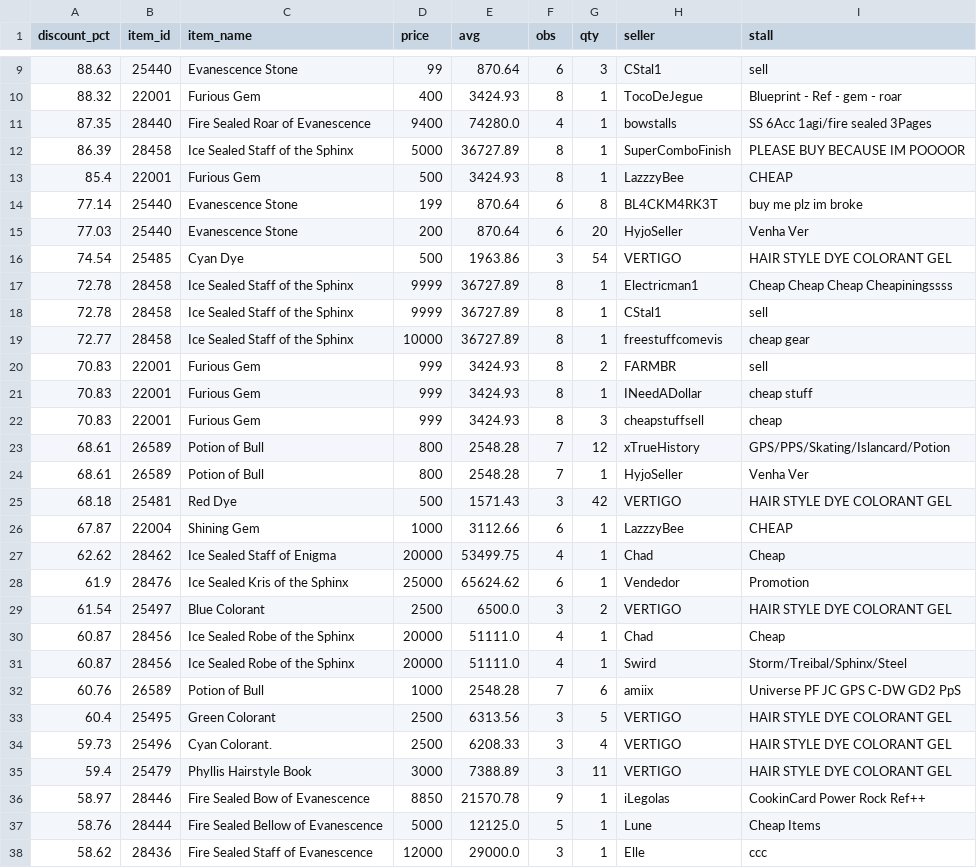
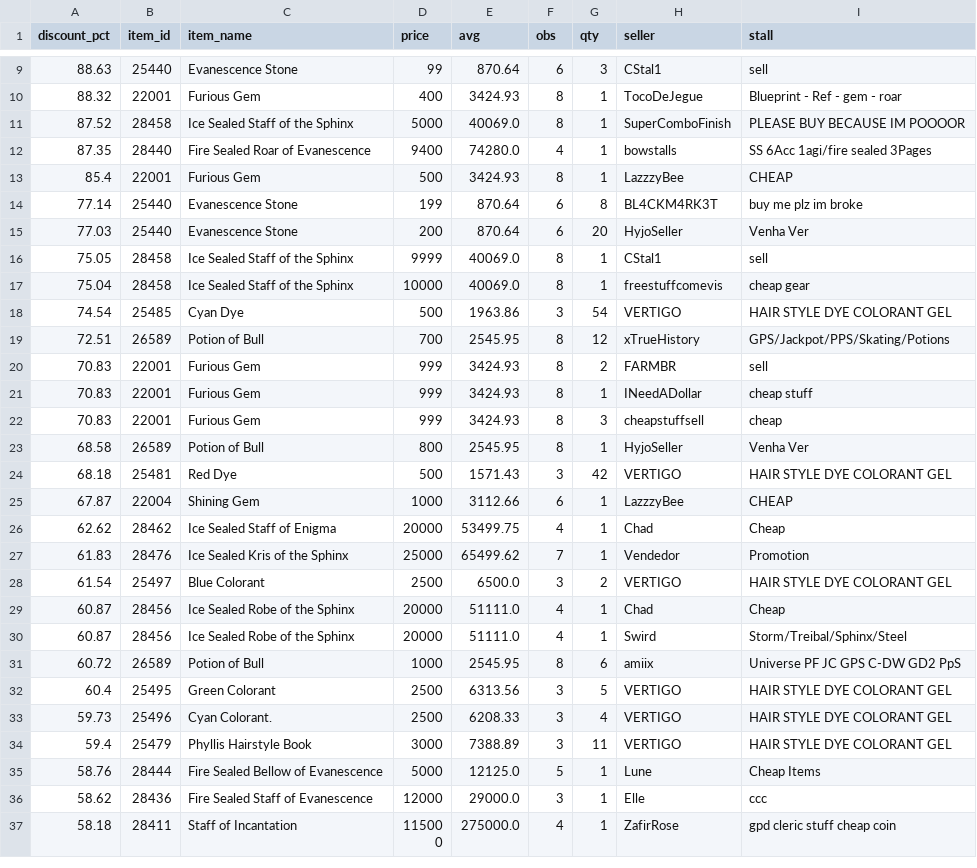
Before and after one commit to Bunencio/moon-discounts, a CSV file: docs/discount_hits_ge_50pct.csv, drawn as a sheet; only a part is shown, gaps mark what is left out; the shorter side is filled out with more unchanged rows; the diff covers the shown part only.

```diff
--- a/docs/discount_hits_ge_50pct.csv
+++ b/docs/discount_hits_ge_50pct.csv
@@ -10,4 +10,4 @@ discount_pct,item_id,item_name,price,avg,obs,qty,seller,stall
 88.32,22001,Furious Gem,400,3424.93,8,1,TocoDeJegue,Blueprint - Ref - gem - roar
+87.52,28458,Ice Sealed Staff of the Sphinx,5000,40069.0,8,1,SuperComboFinish,PLEASE BUY BECAUSE IM POOOOR
 87.35,28440,Fire Sealed Roar of Evanescence,9400,74280.0,4,1,bowstalls,SS 6Acc 1agi/fire sealed 3Pages
-86.39,28458,Ice Sealed Staff of the Sphinx,5000,36727.89,8,1,SuperComboFinish,PLEASE BUY BECAUSE IM POOOOR
 85.4,22001,Furious Gem,500,3424.93,8,1,LazzzyBee,CHEAP
@@ -15,6 +15,6 @@ discount_pct,item_id,item_name,price,avg,obs,qty,seller,stall
 77.03,25440,Evanescence Stone,200,870.64,6,20,HyjoSeller,Venha Ver
+75.05,28458,Ice Sealed Staff of the Sphinx,9999,40069.0,8,1,CStal1,sell
+75.04,28458,Ice Sealed Staff of the Sphinx,10000,40069.0,8,1,freestuffcomevis,cheap gear
 74.54,25485,Cyan Dye,500,1963.86,3,54,VERTIGO,HAIR  STYLE DYE COLORANT GEL
-72.78,28458,Ice Sealed Staff of the Sphinx,9999,36727.89,8,1,Electricman1,Cheap Cheap Cheap Cheapiningssss
-72.78,28458,Ice Sealed Staff of the Sphinx,9999,36727.89,8,1,CStal1,sell
-72.77,28458,Ice Sealed Staff of the Sphinx,10000,36727.89,8,1,freestuffcomevis,cheap gear
+72.51,26589,Potion of Bull,700,2545.95,8,12,xTrueHistory,GPS/Jackpot/PPS/Skating/Potions
 70.83,22001,Furious Gem,999,3424.93,8,2,FARMBR,sell
@@ -22,4 +22,3 @@ discount_pct,item_id,item_name,price,avg,obs,qty,seller,stall
 70.83,22001,Furious Gem,999,3424.93,8,3,cheapstuffsell,cheap
-68.61,26589,Potion of Bull,800,2548.28,7,12,xTrueHistory,GPS/PPS/Skating/Islancard/Potion
-68.61,26589,Potion of Bull,800,2548.28,7,1,HyjoSeller,Venha Ver
+68.58,26589,Potion of Bull,800,2545.95,8,1,HyjoSeller,Venha Ver
 68.18,25481,Red Dye,500,1571.43,3,42,VERTIGO,HAIR  STYLE DYE COLORANT GEL
@@ -27,3 +26,3 @@ discount_pct,item_id,item_name,price,avg,obs,qty,seller,stall
 62.62,28462,Ice Sealed Staff of Enigma,20000,53499.75,4,1,Chad,Cheap
-61.9,28476,Ice Sealed Kris of the Sphinx,25000,65624.62,6,1,Vendedor,Promotion
+61.83,28476,Ice Sealed Kris of the Sphinx,25000,65499.62,7,1,Vendedor,Promotion
 61.54,25497,Blue Colorant,2500,6500.0,3,2,VERTIGO,HAIR  STYLE DYE COLORANT GEL
@@ -31,3 +30,3 @@ discount_pct,item_id,item_name,price,avg,obs,qty,seller,stall
 60.87,28456,Ice Sealed Robe of the Sphinx,20000,51111.0,4,1,Swird,Storm/Treibal/Sphinx/Steel
-60.76,26589,Potion of Bull,1000,2548.28,7,6,amiix,Universe PF JC GPS C-DW GD2 PpS
+60.72,26589,Potion of Bull,1000,2545.95,8,6,amiix,Universe PF JC GPS C-DW GD2 PpS
 60.4,25495,Green Colorant,2500,6313.56,3,5,VERTIGO,HAIR  STYLE DYE COLORANT GEL
@@ -35,3 +34,2 @@ discount_pct,item_id,item_name,price,avg,obs,qty,seller,stall
 59.4,25479,Phyllis Hairstyle Book,3000,7388.89,3,11,VERTIGO,HAIR  STYLE DYE COLORANT GEL
-58.97,28446,Fire Sealed Bow of Evanescence,8850,21570.78,9,1,iLegolas,CookinCard Power Rock Ref++
 58.76,28444,Fire Sealed Bellow of Evanescence,5000,12125.0,5,1,Lune,Cheap Items
```
Also changed, not shown: 1 removed row elsewhere in this file, docs/profit_hits_ge_20000.csv.
